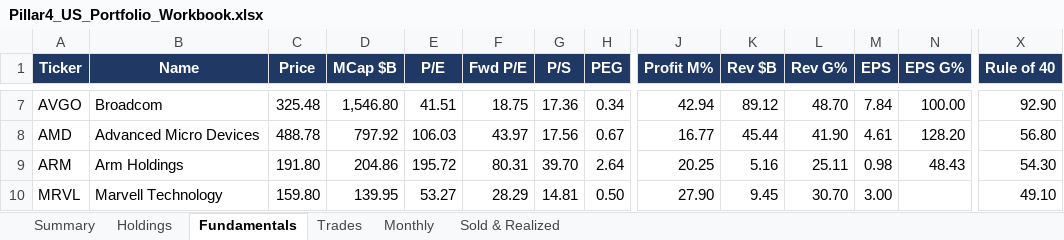
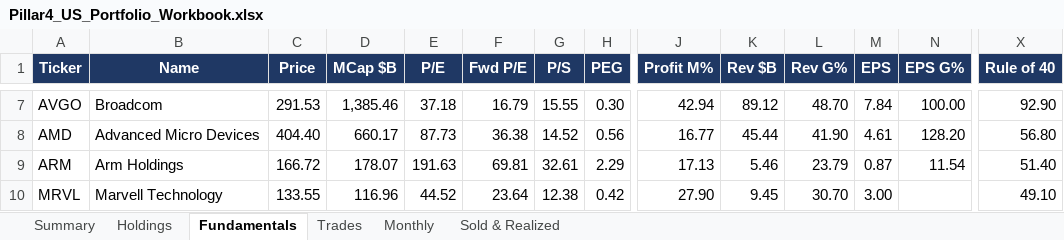
Before and after one commit to sakulratpradit/p4-trrsg5, an Excel workbook: src/Pillar4_US_Portfolio_Workbook.xlsx, sheet Fundamentals, drawn as a sheet; only a part is shown, gaps mark what is left out; values as stored, in another font and other column widths than the file's, no borders; the diff covers the shown part only; the diff names each change by its address in the sheet, - before the commit and + after, or states it on an @@ line.

```diff
--- a/src/Pillar4_US_Portfolio_Workbook.xlsx (sheet Fundamentals)
+++ b/src/Pillar4_US_Portfolio_Workbook.xlsx (sheet Fundamentals)
-C7 (Price): 325.48
+C7 (Price): 291.53
-D7 (MCap $B): 1,546.80
+D7 (MCap $B): 1,385.46
-E7 (P/E): 41.51
+E7 (P/E): 37.18
-F7 (Fwd P/E): 18.75
+F7 (Fwd P/E): 16.79
-G7 (P/S): 17.36
+G7 (P/S): 15.55
-H7 (PEG): 0.34
+H7 (PEG): 0.30
-C8 (Price): 488.78
+C8 (Price): 404.40
-D8 (MCap $B): 797.92
+D8 (MCap $B): 660.17
-E8 (P/E): 106.03
+E8 (P/E): 87.73
-F8 (Fwd P/E): 43.97
+F8 (Fwd P/E): 36.38
-G8 (P/S): 17.56
+G8 (P/S): 14.52
-H8 (PEG): 0.67
+H8 (PEG): 0.56
-C9 (Price): 191.80
+C9 (Price): 166.72
-D9 (MCap $B): 204.86
+D9 (MCap $B): 178.07
-E9 (P/E): 195.72
+E9 (P/E): 191.63
-F9 (Fwd P/E): 80.31
+F9 (Fwd P/E): 69.81
-G9 (P/S): 39.70
+G9 (P/S): 32.61
-H9 (PEG): 2.64
+H9 (PEG): 2.29
-J9 (Profit M%): 20.25
+J9 (Profit M%): 17.13
-K9 (Rev $B): 5.16
+K9 (Rev $B): 5.46
-L9 (Rev G%): 25.11
+L9 (Rev G%): 23.79
-M9 (EPS): 0.98
+M9 (EPS): 0.87
-N9 (EPS G%): 48.43
+N9 (EPS G%): 11.54
-X9 (Rule of 40): 54.30
+X9 (Rule of 40): 51.40
-C10 (Price): 159.80
+C10 (Price): 133.55
-D10 (MCap $B): 139.95
+D10 (MCap $B): 116.96
-E10 (P/E): 53.27
+E10 (P/E): 44.52
-F10 (Fwd P/E): 28.29
+F10 (Fwd P/E): 23.64
-G10 (P/S): 14.81
+G10 (P/S): 12.38
-H10 (PEG): 0.50
+H10 (PEG): 0.42
```
Also changed, not shown: 374 edited cells elsewhere in this sheet, sheet Holdings, sheet Summary, 4 other files.
